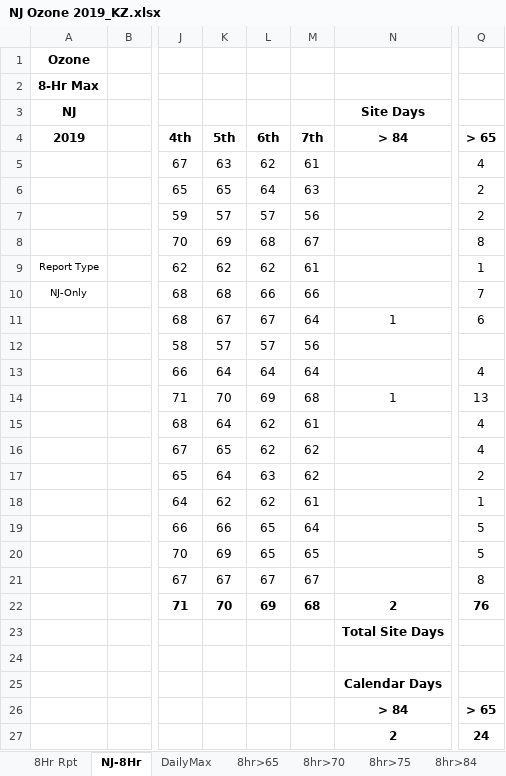
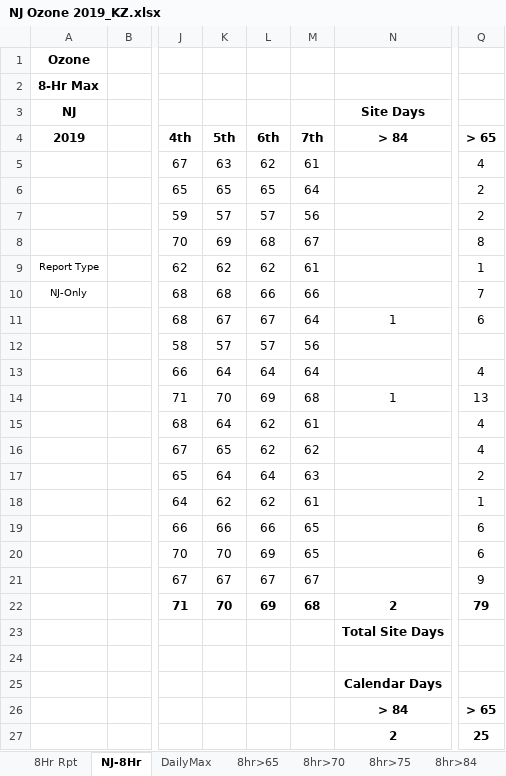
Before and after one commit to zoleak/Ozone_Tracking_Report, an Excel workbook: NJ Ozone 2019_KZ.xlsx, sheet NJ-8Hr, drawn as a sheet; only a part is shown, gaps mark what is left out; values as stored, in another font and other column widths than the file's, no borders; conditional formats not drawn; the diff names each change by its address in the sheet, - before the commit and + after, or states it on an @@ line.

```diff
--- a/NJ Ozone 2019_KZ.xlsx (sheet NJ-8Hr)
+++ b/NJ Ozone 2019_KZ.xlsx (sheet NJ-8Hr)
-L6 (6th): 64
+L6 (6th): 65
-M6 (7th): 63
+M6 (7th): 64
-L17 (6th): 63
+L17 (6th): 64
-M17 (7th): 62
+M17 (7th): 63
-L19 (6th): 65
+L19 (6th): 66
-M19 (7th): 64
+M19 (7th): 65
-Q19:Q20 (> 65): 5
+Q19:Q20 (> 65): 6
-K20 (5th): 69
+K20 (5th): 70
-L20 (6th): 65
+L20 (6th): 69
-Q21 (> 65): 8
+Q21 (> 65): 9
-Q22 (> 65): 76
+Q22 (> 65): 79
-Q27 (> 65): 24
+Q27 (> 65): 25
```
Also changed, not shown: sheet DailyMax, sheet Past-Seasons, charts or pictures, NY-Area Ozone 2019 8hr_KZ.xlsx, PA-Area Ozone 2019 8hr_KZ.xlsx.
